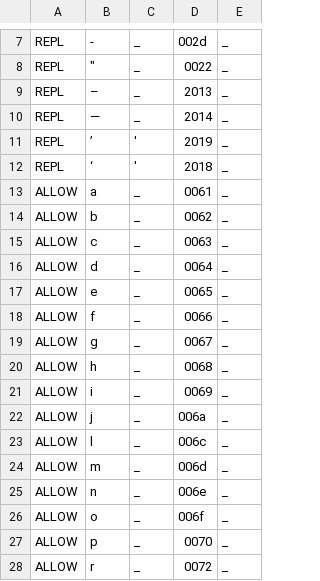
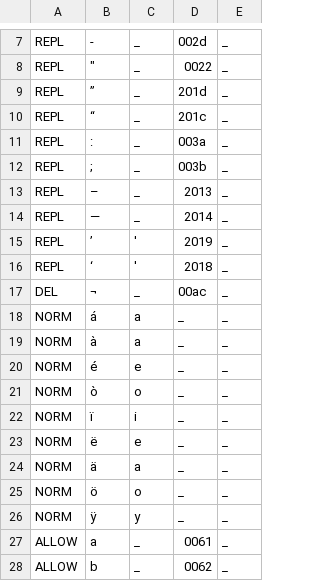
Before and after one commit to ftyers/commonvoice-utils, a TSV file: cvutils/data/cy/validate.tsv, drawn as a sheet; only a part is shown, gaps mark what is left out; the shorter side is filled out with more unchanged rows; the diff names each change by its address in the sheet, - before the commit and + after, or states it on an @@ line.

Commit message:
update welsh

```diff
--- a/cvutils/data/cy/validate.tsv
+++ b/cvutils/data/cy/validate.tsv
+row 9: REPL | ” | _ | 201d | _
+row 10: REPL | “ | _ | 201c | _
+row 11: REPL | : | _ | 003a | _
+row 12: REPL | ; | _ | 003b | _
+row 17: DEL | ¬ | _ | 00ac | _
+row 18: NORM | á | a | _ | _
+row 19: NORM | à | a | _ | _
+row 20: NORM | é | e | _ | _
+row 21: NORM | ò | o | _ | _
+row 22: NORM | ï | i | _ | _
+row 23: NORM | ë | e | _ | _
+row 24: NORM | ä | a | _ | _
+row 25: NORM | ö | o | _ | _
+row 26: NORM | ÿ | y | _ | _
```
